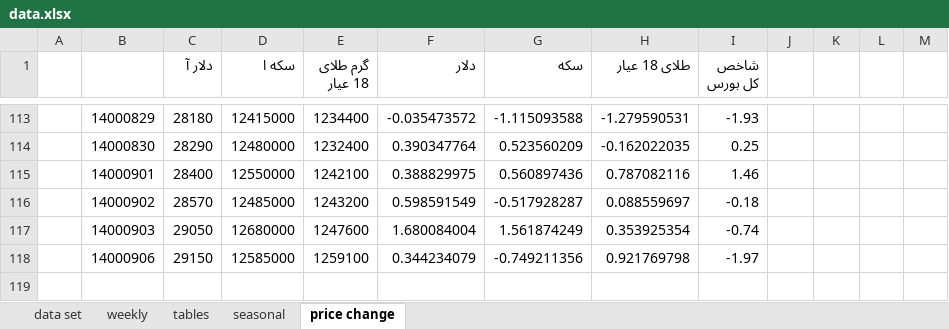
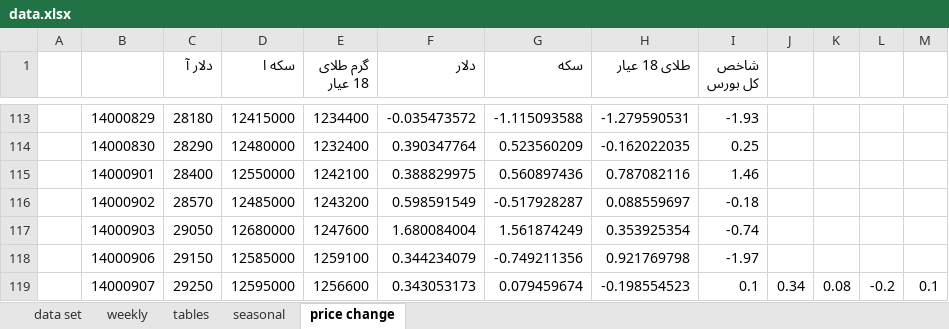
Before and after one commit to moeinmir/dendataset, an Excel workbook: data.xlsx, sheet price change, drawn as a sheet; only a part is shown, gaps mark what is left out; values as stored, in another font and other column widths than the file's, no borders; charts and pictures not drawn; the diff names each change by its address in the sheet, - before the commit and + after, or states it on an @@ line.

```diff
--- a/data.xlsx (sheet price change)
+++ b/data.xlsx (sheet price change)
+row 119:  | 14000907 | 29250 | 12595000 | 1256600 | 0.343053173 | 0.079459674 | -0.198554523 | 0.1 | 0.34 | 0.08 | -0.2 | 0.1
```
Also changed, not shown: sheet data set, sheet tables, formulas that keep their value, charts or pictures, format.xlsx.
